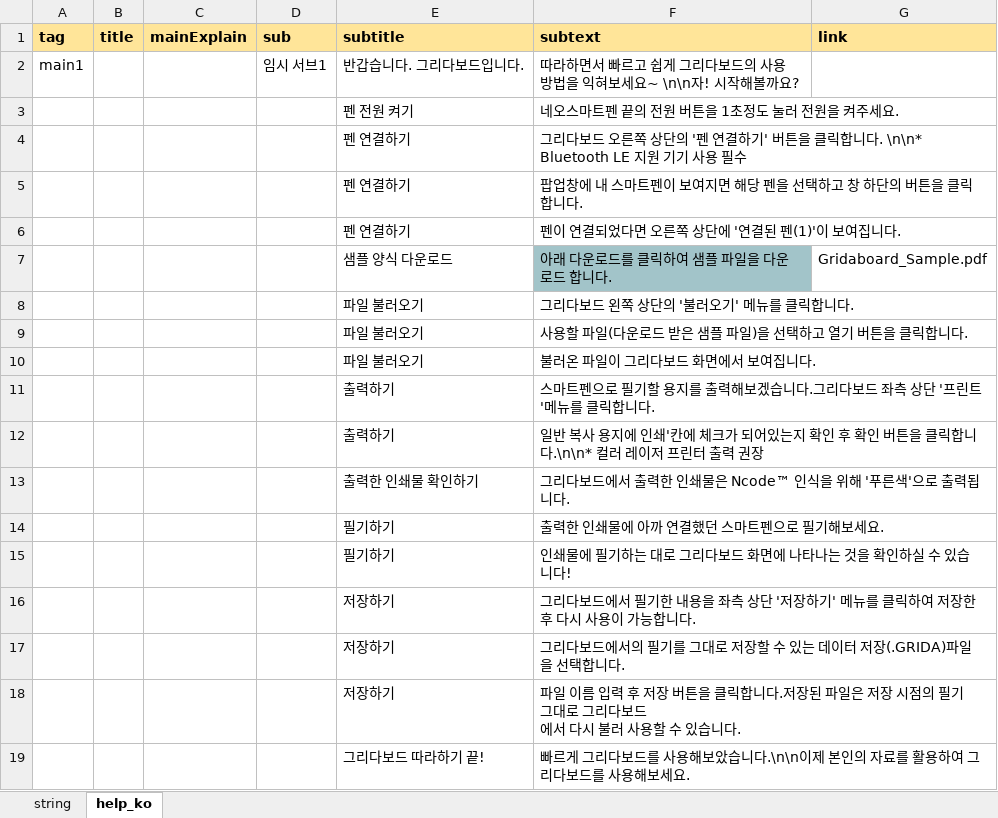
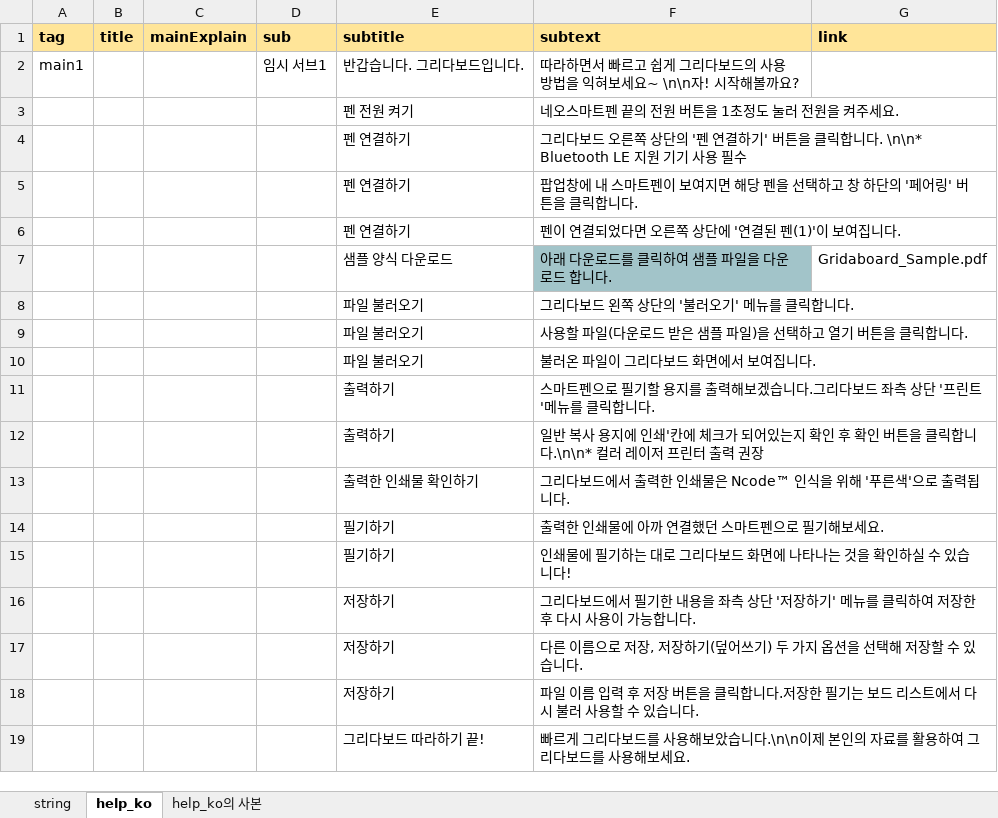
Before and after one commit to ImNoahDev/GridaBoard2, an Excel workbook: src/GridaBoard/language/textData.xlsx, sheet help_ko, drawn as a sheet; values as stored, in another font and other column widths than the file's, no borders; charts and pictures not drawn; ↵ is a line break in a cell; the diff names each change by its address in the sheet, - before the commit and + after, or states it on an @@ line.

```diff
--- a/src/GridaBoard/language/textData.xlsx (sheet help_ko)
+++ b/src/GridaBoard/language/textData.xlsx (sheet help_ko)
+sheet tab: help_ko의 사본
-F5 (subtext): …하단의 버튼을…
+F5 (subtext): …하단의 '페어링' 버튼을…
-F17 (subtext): 그리다보드에서의 필기를 그대로 저장할 수 있는 데이터 저장(.GRIDA)파일을 선택합니다.
+F17 (subtext): 다른 이름으로 저장, 저장하기(덮어쓰기) 두 가지 옵션을 선택해 저장할 수 있습니다.
-F18 (subtext): …다.저장된 파일은 저장 시점의 필기 그대로 그리다보드 ↵ 에서 다…
+F18 (subtext): …다.저장한 필기는 보드 리스트에서 다…
```
Also changed, not shown: sheet string, charts or pictures, 3 other files.
